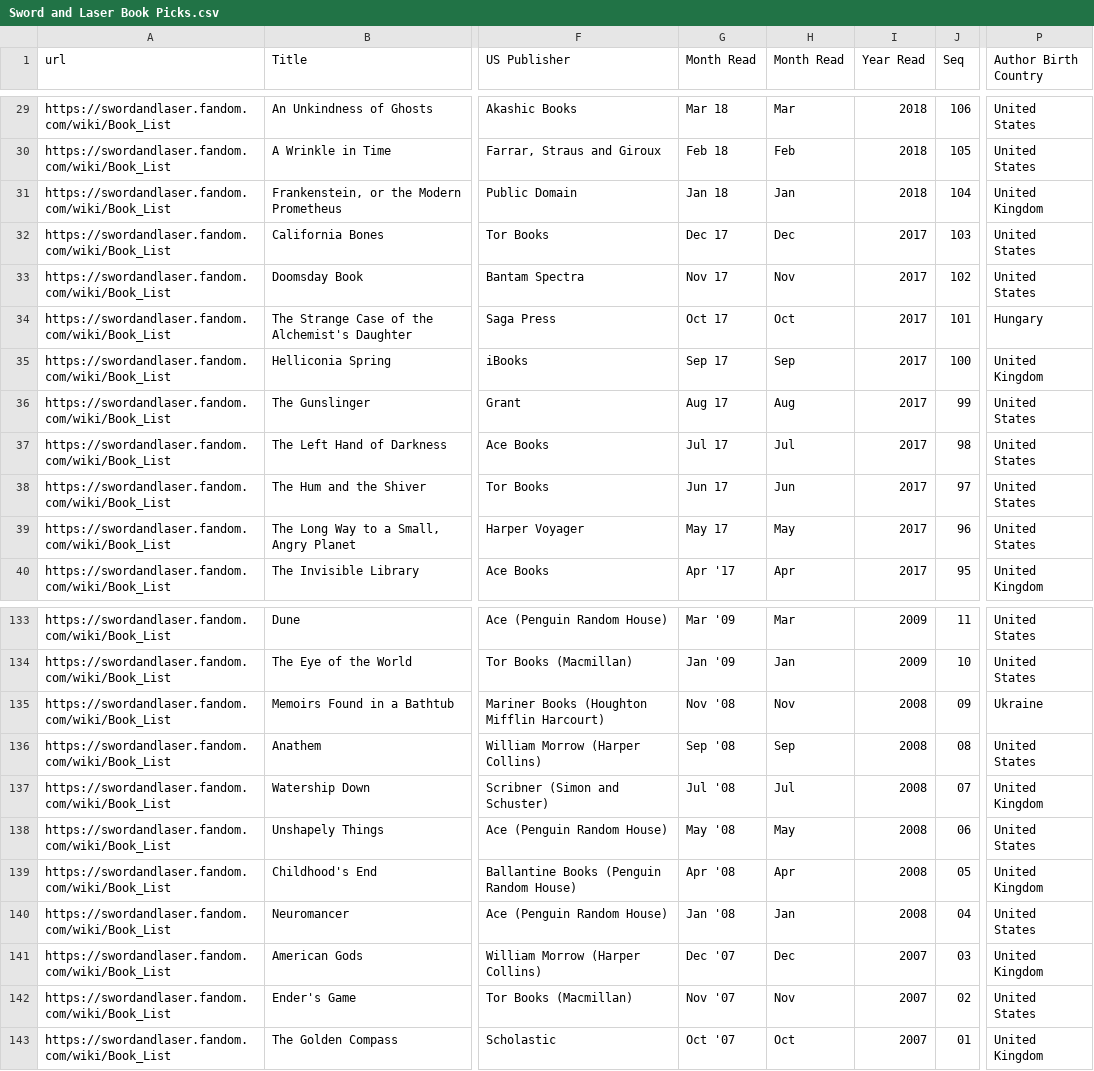
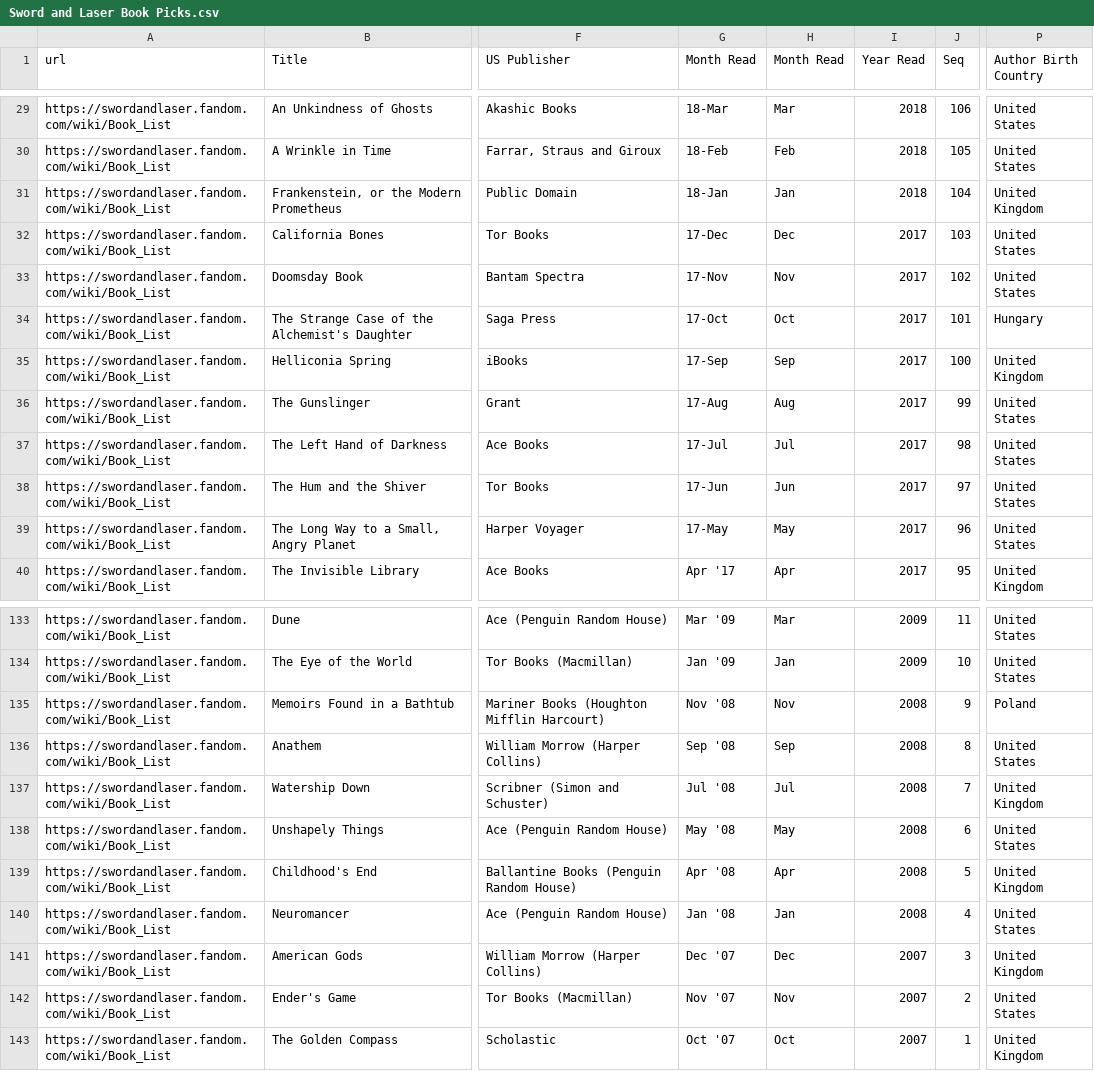
Before and after one commit to amyewing/SwordLaserData, a CSV file: Sword and Laser Book Picks.csv, drawn as a sheet; only a part is shown, gaps mark what is left out; the diff covers the shown part only; the diff names each change by its address in the sheet, - before the commit and + after, or states it on an @@ line.

Commit message:
trial change poland

```diff
--- a/Sword and Laser Book Picks.csv
+++ b/Sword and Laser Book Picks.csv
-G29 (Month Read): Mar 18
+G29 (Month Read): 18-Mar
-G30 (Month Read): Feb 18
+G30 (Month Read): 18-Feb
-G31 (Month Read): Jan 18
+G31 (Month Read): 18-Jan
-G32 (Month Read): Dec 17
+G32 (Month Read): 17-Dec
-G33 (Month Read): Nov 17
+G33 (Month Read): 17-Nov
-G34 (Month Read): Oct 17
+G34 (Month Read): 17-Oct
-G35 (Month Read): Sep 17
+G35 (Month Read): 17-Sep
-G36 (Month Read): Aug 17
+G36 (Month Read): 17-Aug
-G37 (Month Read): Jul 17
+G37 (Month Read): 17-Jul
-G38 (Month Read): Jun 17
+G38 (Month Read): 17-Jun
-G39 (Month Read): May 17
+G39 (Month Read): 17-May
-J135 (Seq): 09
+J135 (Seq): 9
-P135 (Author Birth Country): Ukraine
+P135 (Author Birth Country): Poland
-J136 (Seq): 08
+J136 (Seq): 8
-J137 (Seq): 07
+J137 (Seq): 7
-J138 (Seq): 06
+J138 (Seq): 6
-J139 (Seq): 05
+J139 (Seq): 5
-J140 (Seq): 04
+J140 (Seq): 4
-J141 (Seq): 03
+J141 (Seq): 3
-J142 (Seq): 02
+J142 (Seq): 2
-J143 (Seq): 01
+J143 (Seq): 1
```
Also changed, not shown: 27 edited cells elsewhere in this file.
